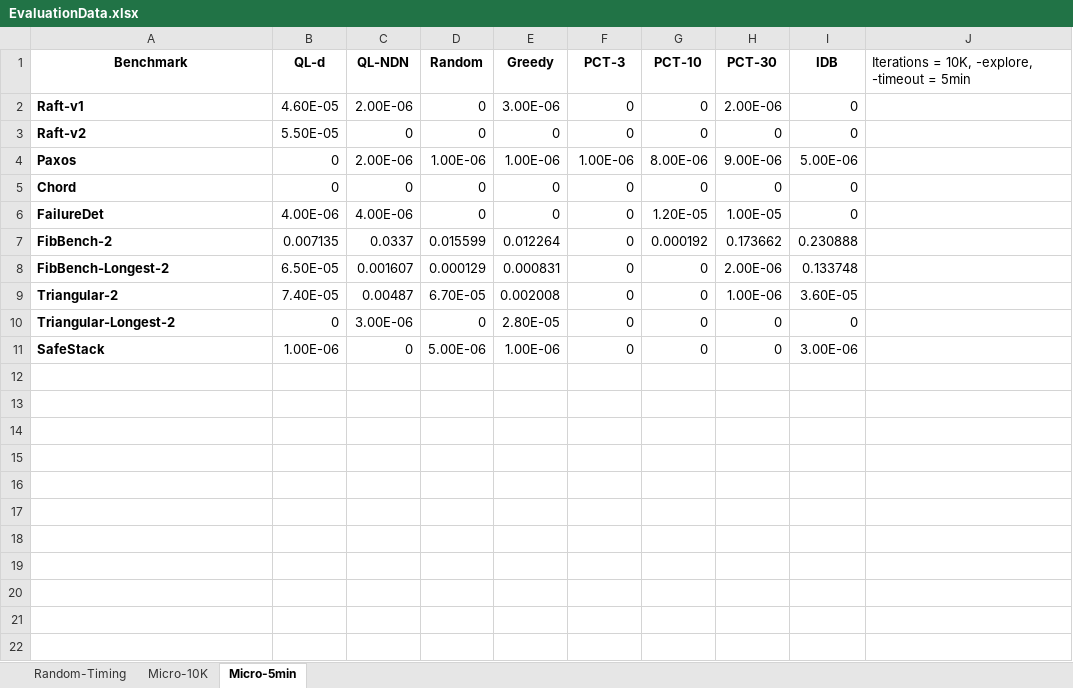
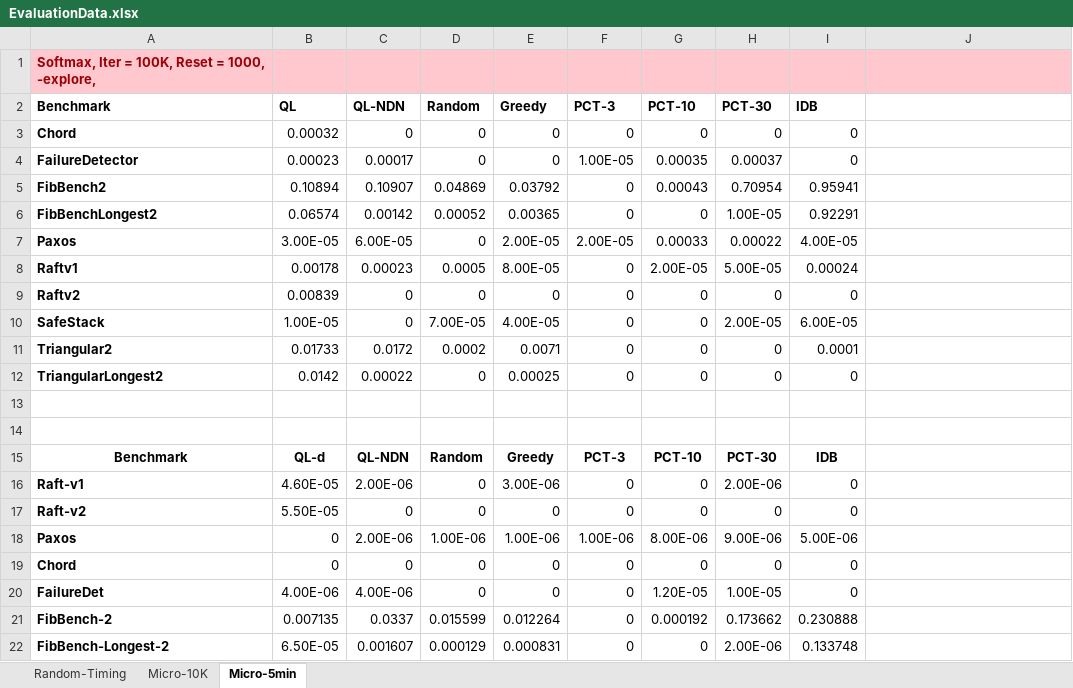
Before and after one commit to suvamM/psharp-ql, an Excel workbook: Benchmarks/Data/EvaluationData.xlsx, sheet Micro-5min, drawn as a sheet; only a part is shown; the shorter side is filled out with more unchanged rows; values as stored, in another font and other column widths than the file's, no borders; addresses are those after the commit; the diff names each change by its address in the sheet, - before the commit and + after, or states it on an @@ line.

```diff
--- a/Benchmarks/Data/EvaluationData.xlsx (sheet Micro-5min)
+++ b/Benchmarks/Data/EvaluationData.xlsx (sheet Micro-5min)
+row 1: Softmax, Iter = 100K, Reset = 1000, -explore,
+row 2: Benchmark | QL | QL-NDN | Random | Greedy | PCT-3 | PCT-10 | PCT-30 | IDB
+row 3: Chord | 0.00032 | 0 | 0 | 0 | 0 | 0 | 0 | 0
+row 4: FailureDetector | 0.00023 | 0.00017 | 0 | 0 | 1.00E-05 | 0.00035 | 0.00037 | 0
+row 5: FibBench2 | 0.10894 | 0.10907 | 0.04869 | 0.03792 | 0 | 0.00043 | 0.70954 | 0.95941
+row 6: FibBenchLongest2 | 0.06574 | 0.00142 | 0.00052 | 0.00365 | 0 | 0 | 1.00E-05 | 0.92291
+row 7: Paxos | 3.00E-05 | 6.00E-05 | 0 | 2.00E-05 | 2.00E-05 | 0.00033 | 0.00022 | 4.00E-05
+row 8: Raftv1 | 0.00178 | 0.00023 | 0.0005 | 8.00E-05 | 0 | 2.00E-05 | 5.00E-05 | 0.00024
+row 9: Raftv2 | 0.00839 | 0 | 0 | 0 | 0 | 0 | 0 | 0
+row 10: SafeStack | 1.00E-05 | 0 | 7.00E-05 | 4.00E-05 | 0 | 0 | 2.00E-05 | 6.00E-05
+row 11: Triangular2 | 0.01733 | 0.0172 | 0.0002 | 0.0071 | 0 | 0 | 0 | 0.0001
+row 12: TriangularLongest2 | 0.0142 | 0.00022 | 0 | 0.00025 | 0 | 0 | 0 | 0
+row 13: (empty)
+row 14: (empty)
-J15: Iterations = 10K, -explore, -timeout = 5min
+J15: (empty)
```
Also changed, not shown: 13 other files.
